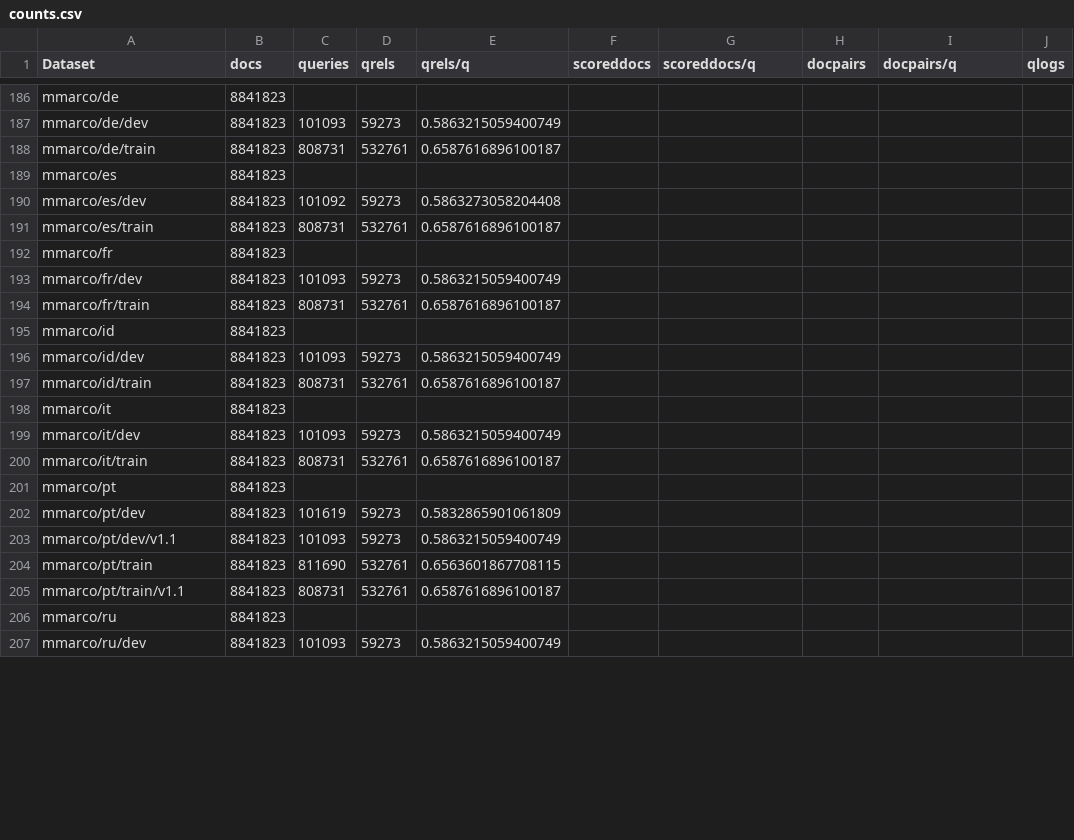
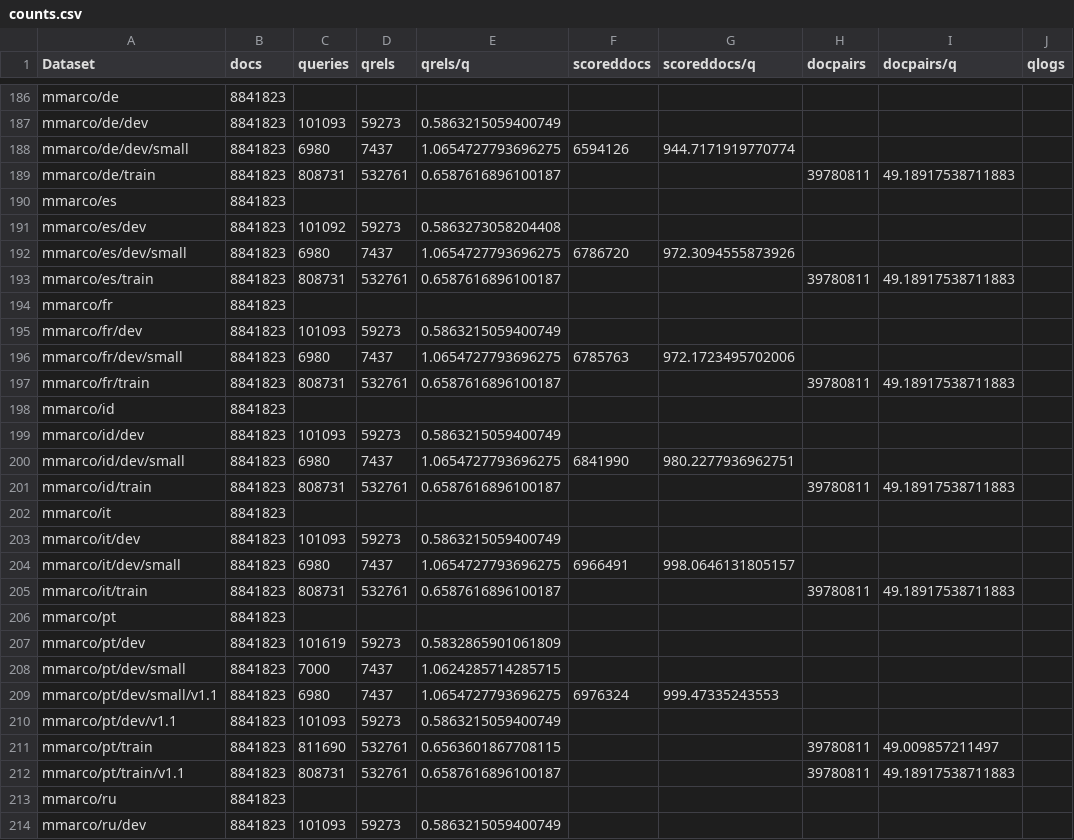
Before and after one commit to seanmacavaney/ir-datasets.com, a CSV file: docs/master/counts.csv, drawn as a sheet; only a part is shown, gaps mark what is left out; the diff covers the shown part only.

Commit message:
corresponding documentation for https://github.com/allenai/ir_datasets/pull/146

```diff
--- a/docs/master/counts.csv
+++ b/docs/master/counts.csv
@@ -187,20 +187,27 @@ mmarco/de,8841823,,,,,,,,
 mmarco/de/dev,8841823,101093,59273,0.5863215059400749,,,,,
-mmarco/de/train,8841823,808731,532761,0.6587616896100187,,,,,
+mmarco/de/dev/small,8841823,6980,7437,1.0654727793696275,6594126,944.7171919770774,,,
+mmarco/de/train,8841823,808731,532761,0.6587616896100187,,,39780811,49.18917538711883,
 mmarco/es,8841823,,,,,,,,
 mmarco/es/dev,8841823,101092,59273,0.5863273058204408,,,,,
-mmarco/es/train,8841823,808731,532761,0.6587616896100187,,,,,
+mmarco/es/dev/small,8841823,6980,7437,1.0654727793696275,6786720,972.3094555873926,,,
+mmarco/es/train,8841823,808731,532761,0.6587616896100187,,,39780811,49.18917538711883,
 mmarco/fr,8841823,,,,,,,,
 mmarco/fr/dev,8841823,101093,59273,0.5863215059400749,,,,,
-mmarco/fr/train,8841823,808731,532761,0.6587616896100187,,,,,
+mmarco/fr/dev/small,8841823,6980,7437,1.0654727793696275,6785763,972.1723495702006,,,
+mmarco/fr/train,8841823,808731,532761,0.6587616896100187,,,39780811,49.18917538711883,
 mmarco/id,8841823,,,,,,,,
 mmarco/id/dev,8841823,101093,59273,0.5863215059400749,,,,,
-mmarco/id/train,8841823,808731,532761,0.6587616896100187,,,,,
+mmarco/id/dev/small,8841823,6980,7437,1.0654727793696275,6841990,980.2277936962751,,,
+mmarco/id/train,8841823,808731,532761,0.6587616896100187,,,39780811,49.18917538711883,
 mmarco/it,8841823,,,,,,,,
 mmarco/it/dev,8841823,101093,59273,0.5863215059400749,,,,,
-mmarco/it/train,8841823,808731,532761,0.6587616896100187,,,,,
+mmarco/it/dev/small,8841823,6980,7437,1.0654727793696275,6966491,998.0646131805157,,,
+mmarco/it/train,8841823,808731,532761,0.6587616896100187,,,39780811,49.18917538711883,
 mmarco/pt,8841823,,,,,,,,
 mmarco/pt/dev,8841823,101619,59273,0.5832865901061809,,,,,
+mmarco/pt/dev/small,8841823,7000,7437,1.0624285714285715,,,,,
+mmarco/pt/dev/small/v1.1,8841823,6980,7437,1.0654727793696275,6976324,999.47335243553,,,
 mmarco/pt/dev/v1.1,8841823,101093,59273,0.5863215059400749,,,,,
-mmarco/pt/train,8841823,811690,532761,0.6563601867708115,,,,,
-mmarco/pt/train/v1.1,8841823,808731,532761,0.6587616896100187,,,,,
+mmarco/pt/train,8841823,811690,532761,0.6563601867708115,,,39780811,49.009857211497,
+mmarco/pt/train/v1.1,8841823,808731,532761,0.6587616896100187,,,39780811,49.18917538711883,
 mmarco/ru,8841823,,,,,,,,
```
Also changed, not shown: 3 added rows and 4 edited cells elsewhere in this file, 4 other files.
